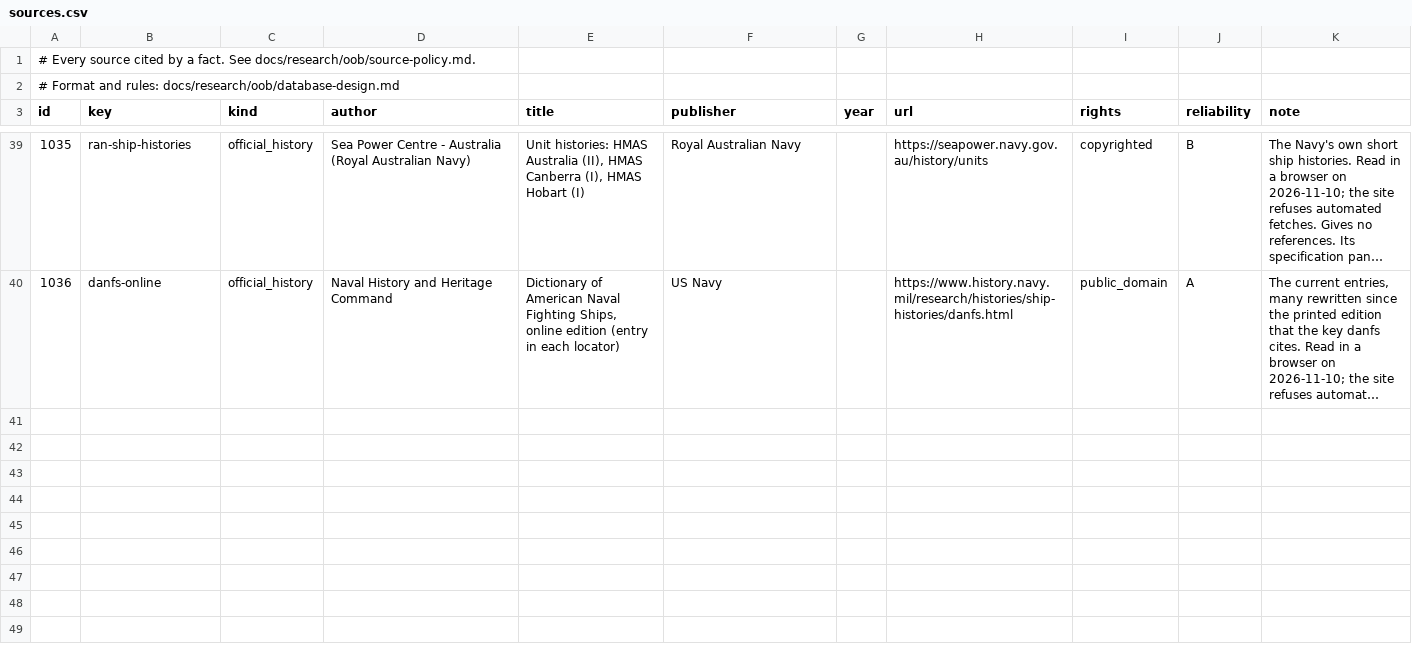
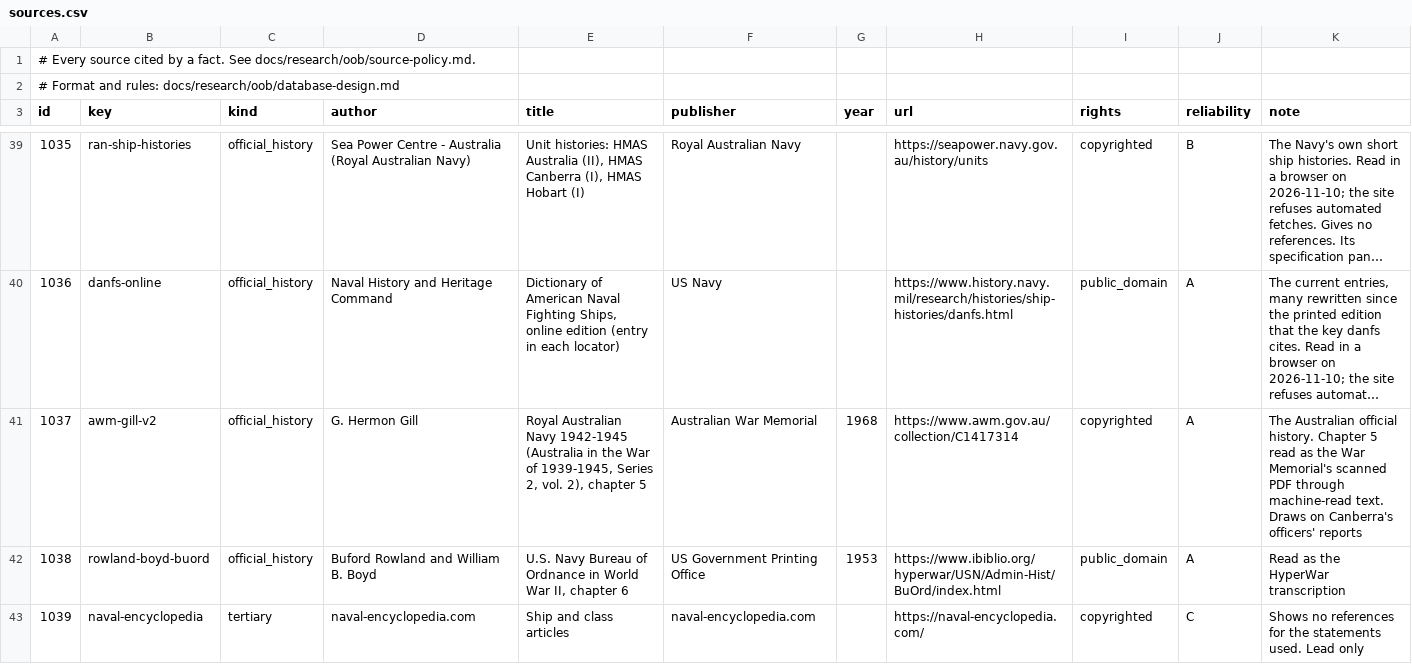
Before and after one commit to amitpeercoder/FlagPlot, a CSV file: data/oob/sources.csv, drawn as a sheet; only a part is shown, gaps mark what is left out; long unchanged cells end in …; the diff names each change by its address in the sheet, - before the commit and + after, or states it on an @@ line.

```diff
--- a/data/oob/sources.csv
+++ b/data/oob/sources.csv
+row 41: 1037 | awm-gill-v2 | official_history | G. Hermon Gill | Royal Australian Navy 1942-1945 (Australia in the War of 1939-1945, Series 2, vol. 2), chapter 5 | Australian War Memorial | 1968 | https://www.awm.gov.au/collection/C1417314 | copyrighted | A | The Australian official history. Chapter 5 read as the War Memorial's scanned PDF through machine-read text. Draws on Canberra's officers' reports
+row 42: 1038 | rowland-boyd-buord | official_history | Buford Rowland and William B. Boyd | U.S. Navy Bureau of Ordnance in World War II, chapter 6 | US Government Printing Office | 1953 | https://www.ibiblio.org/hyperwar/USN/Admin-Hist/BuOrd/index.html | public_domain | A | Read as the HyperWar transcription
+row 43: 1039 | naval-encyclopedia | tertiary | naval-encyclopedia.com | Ship and class articles | naval-encyclopedia.com |  | https://naval-encyclopedia.com/ | copyrighted | C | Shows no references for the statements used. Lead only
```
Also changed, not shown: data/oob/attributes.csv, data/oob/engagement_events.csv, 9 other files.
